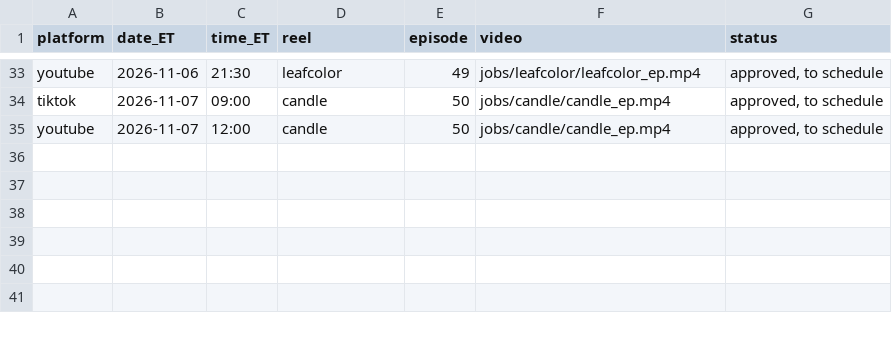
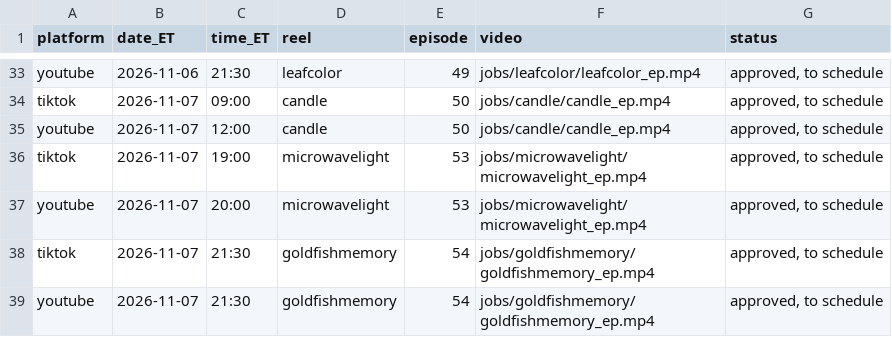
Before and after one commit to jiewei190-arch/reel-render, a CSV file: handoff/schedule_batchN.csv, drawn as a sheet; only a part is shown, gaps mark what is left out; the diff names each change by its address in the sheet, - before the commit and + after, or states it on an @@ line.

```diff
--- a/handoff/schedule_batchN.csv
+++ b/handoff/schedule_batchN.csv
+row 36: tiktok | 2026-11-07 | 19:00 | microwavelight | 53 | jobs/microwavelight/microwavelight_ep.mp4 | approved, to schedule
+row 37: youtube | 2026-11-07 | 20:00 | microwavelight | 53 | jobs/microwavelight/microwavelight_ep.mp4 | approved, to schedule
+row 38: tiktok | 2026-11-07 | 21:30 | goldfishmemory | 54 | jobs/goldfishmemory/goldfishmemory_ep.mp4 | approved, to schedule
+row 39: youtube | 2026-11-07 | 21:30 | goldfishmemory | 54 | jobs/goldfishmemory/goldfishmemory_ep.mp4 | approved, to schedule
```
Also changed, not shown: handoff/episodes.csv, 35 other files.
